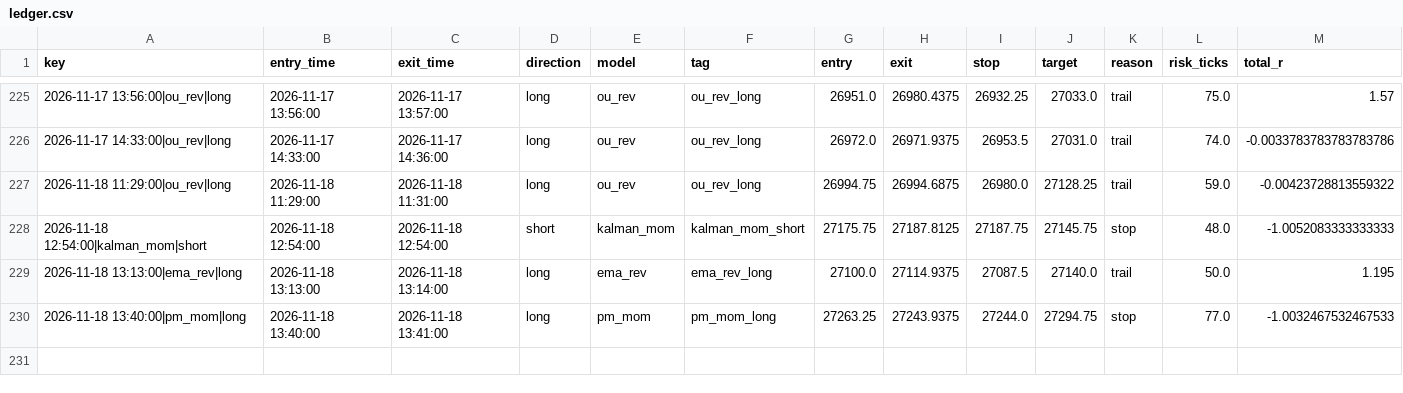
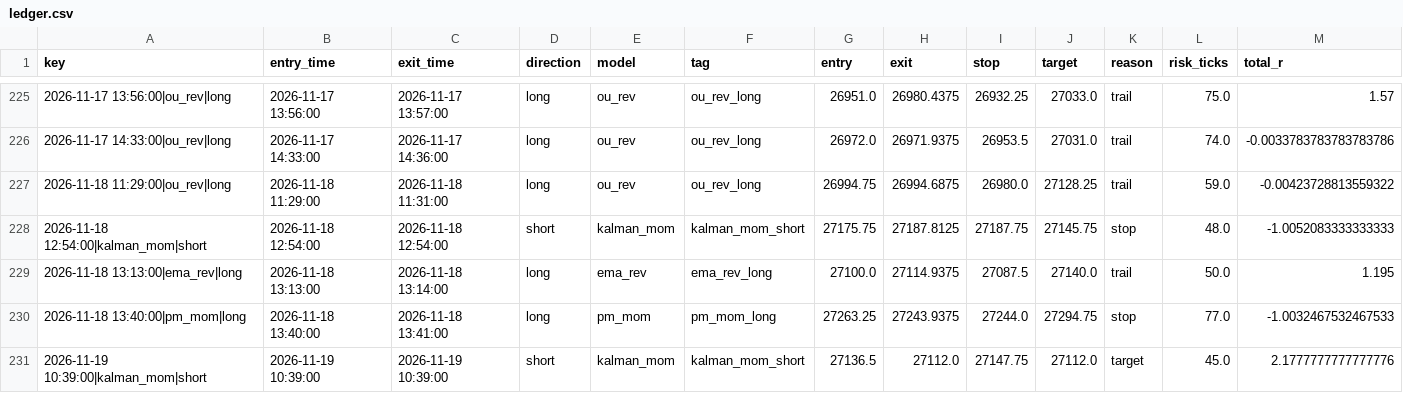
Before and after one commit to iagency971/twilio-voice-gateway, a CSV file: mnq-forward-shadow/results/ledger.csv, drawn as a sheet; only a part is shown, gaps mark what is left out; rows hold the shown columns only; the diff names each change by its address in the sheet, - before the commit and + after, or states it on an @@ line.

```diff
--- a/mnq-forward-shadow/results/ledger.csv
+++ b/mnq-forward-shadow/results/ledger.csv
+row 231: 2026-11-19 10:39:00|kalman_mom|short | 2026-11-19 10:39:00 | 2026-11-19 10:39:00 | short | kalman_mom | kalman_mom_short | 27136.5 | 27112.0 | 27147.75 | 27112.0 | target | 45.0 | 2.1777777777777776
```
Also changed, not shown: mnq-forward-shadow/results/latest_external_trades.csv, 3 other files.
